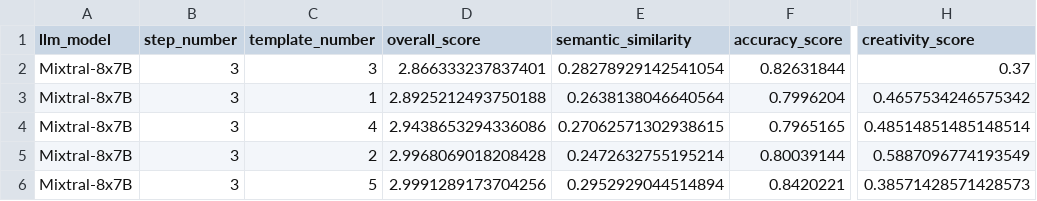
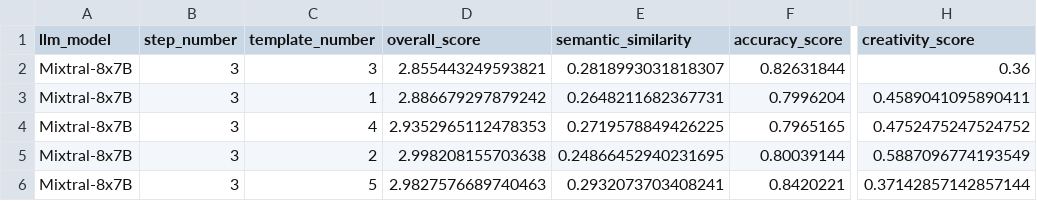
Before and after one commit to gmatasruiz/llm_product_inception, a CSV file: prompt_creation/prompting/results/Mixtral-8x7B/step3/metrics/metrics_step3.csv, drawn as a sheet; only a part is shown, gaps mark what is left out; the diff names each change by its address in the sheet, - before the commit and + after, or states it on an @@ line.

Commit message:
steps(benchmark): Benchmark all LLMs for steps 1-9

```diff
--- a/prompt_creation/prompting/results/Mixtral-8x7B/step3/metrics/metrics_step3.csv
+++ b/prompt_creation/prompting/results/Mixtral-8x7B/step3/metrics/metrics_step3.csv
-D2 (overall_score): 2.866333237837401
+D2 (overall_score): 2.855443249593821
-E2 (semantic_similarity): 0.28278929142541054
+E2 (semantic_similarity): 0.2818993031818307
-H2 (creativity_score): 0.37
+H2 (creativity_score): 0.36
-D3 (overall_score): 2.8925212493750188
+D3 (overall_score): 2.886679297879242
-E3 (semantic_similarity): 0.2638138046640564
+E3 (semantic_similarity): 0.2648211682367731
-H3 (creativity_score): 0.4657534246575342
+H3 (creativity_score): 0.4589041095890411
-D4 (overall_score): 2.9438653294336086
+D4 (overall_score): 2.9352965112478353
-E4 (semantic_similarity): 0.27062571302938615
+E4 (semantic_similarity): 0.2719578849426225
-H4 (creativity_score): 0.48514851485148514
+H4 (creativity_score): 0.4752475247524752
-D5 (overall_score): 2.9968069018208428
+D5 (overall_score): 2.998208155703638
-E5 (semantic_similarity): 0.2472632755195214
+E5 (semantic_similarity): 0.24866452940231695
-D6 (overall_score): 2.9991289173704256
+D6 (overall_score): 2.9827576689740463
-E6 (semantic_similarity): 0.2952929044514894
+E6 (semantic_similarity): 0.2932073703408241
-H6 (creativity_score): 0.38571428571428573
+H6 (creativity_score): 0.37142857142857144
```
Also changed, not shown: prompt_creation/prompting/results/ChatGPT/step3/metrics/metrics_step3.csv, prompt_creation/prompting/results/ChatGPT/step6/metrics/metrics_step6.csv, 13 other files.
